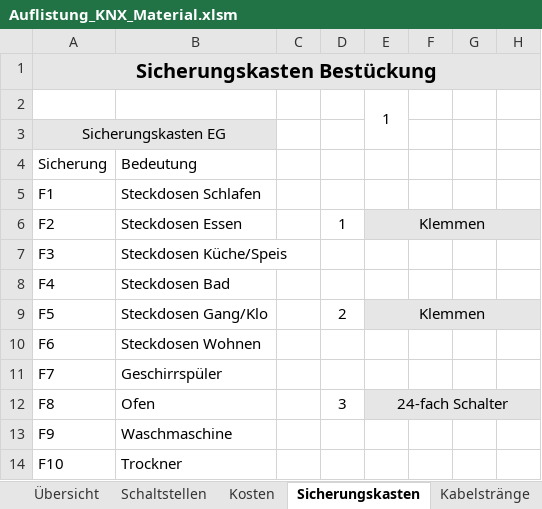
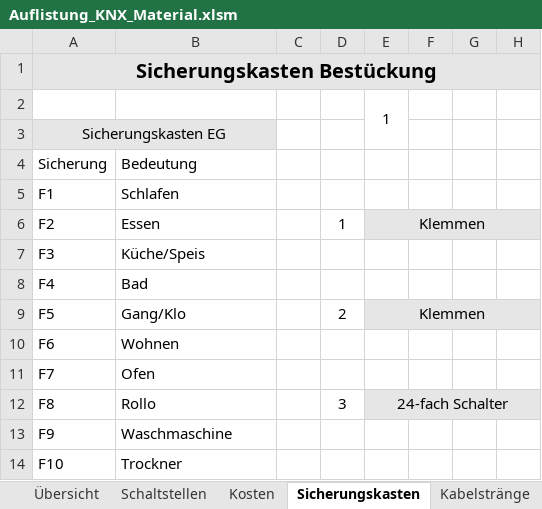
Before and after one commit to brt30696/Umbau, an Excel workbook: Elektro/Auflistung_KNX_Material.xlsm, sheet Sicherungskasten, drawn as a sheet; only a part is shown; values as stored, in another font and other column widths than the file's, no borders; table styles not drawn; the diff covers the shown part only; the diff names each change by its address in the sheet, - before the commit and + after, or states it on an @@ line.

```diff
--- a/Elektro/Auflistung_KNX_Material.xlsm (sheet Sicherungskasten)
+++ b/Elektro/Auflistung_KNX_Material.xlsm (sheet Sicherungskasten)
-B5: Steckdosen Schlafen
+B5: Schlafen
-B6: Steckdosen Essen
+B6: Essen
-B7: Steckdosen Küche/Speis
+B7: Küche/Speis
-B8: Steckdosen Bad
+B8: Bad
-B9: Steckdosen Gang/Klo
+B9: Gang/Klo
-B10: Steckdosen Wohnen
+B10: Wohnen
-B11: Geschirrspüler
+B11: Ofen
-B12: Ofen
+B12: Rollo
```
Also changed, not shown: 12 edited cells, cell formats and merged cells elsewhere in this sheet, sheet Kabelstränge, sheet Übersicht, sheet Schaltstellen, sheet Kosten.
